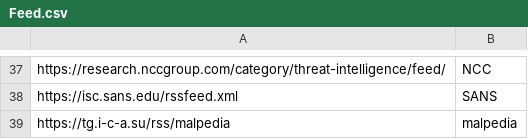
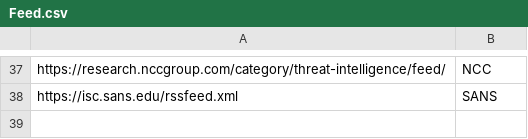
Before and after one commit to JMousqueton/CTI-MSTeams-Bot, a CSV file: Feed.csv, drawn as a sheet; only a part is shown, gaps mark what is left out.

Commit message:
Update

```diff
--- a/Feed.csv
+++ b/Feed.csv
@@ -38,2 +38 @@ https://research.nccgroup.com/category/threat-intelligence/feed/,NCC
 https://isc.sans.edu/rssfeed.xml,SANS
-https://tg.i-c-a.su/rss/malpedia,malpedia
```
